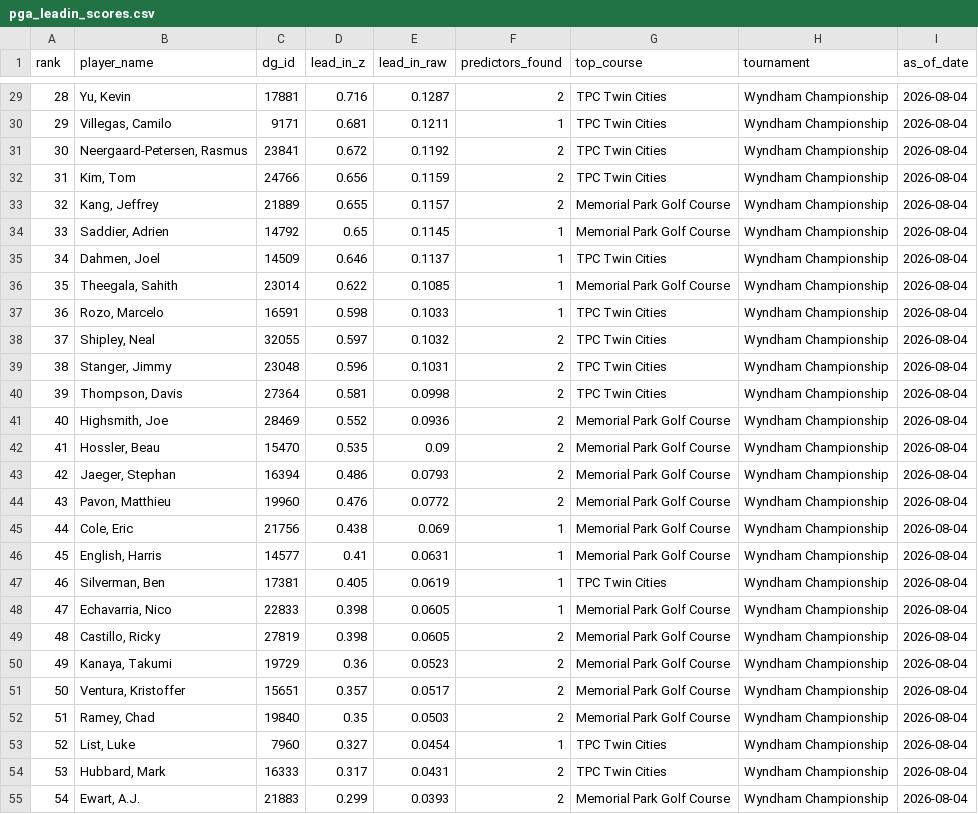
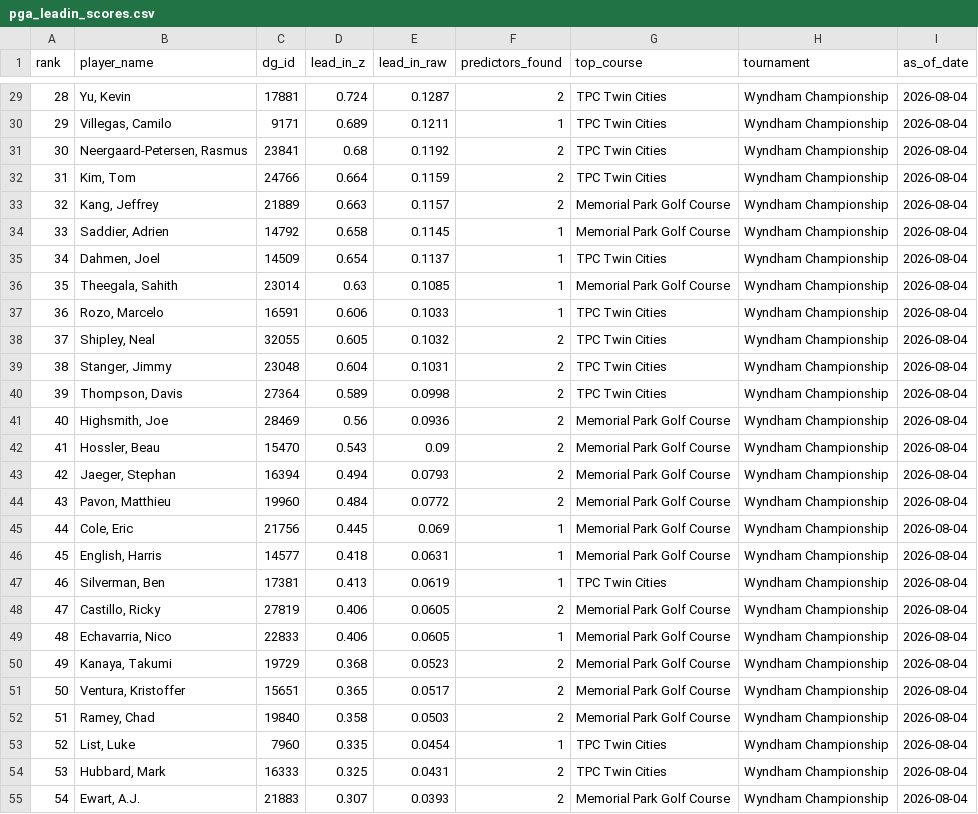
Before and after one commit to plus4blog/plus4-viz, a CSV file: data/pga_leadin_scores.csv, drawn as a sheet; only a part is shown, gaps mark what is left out; removed rows and columns are numbered as before the commit, all else as after; the diff covers the shown part only; the diff names each change by its address in the sheet, - before the commit and + after, or states it on an @@ line.

Commit message:
leadin_scores — Wyndham Championship — 2026-08-04

```diff
--- a/data/pga_leadin_scores.csv
+++ b/data/pga_leadin_scores.csv
-D29 (lead_in_z): 0.716
+D29 (lead_in_z): 0.724
-D30 (lead_in_z): 0.681
+D30 (lead_in_z): 0.689
-D31 (lead_in_z): 0.672
+D31 (lead_in_z): 0.68
-D32 (lead_in_z): 0.656
+D32 (lead_in_z): 0.664
-D33 (lead_in_z): 0.655
+D33 (lead_in_z): 0.663
-D34 (lead_in_z): 0.65
+D34 (lead_in_z): 0.658
-D35 (lead_in_z): 0.646
+D35 (lead_in_z): 0.654
-D36 (lead_in_z): 0.622
+D36 (lead_in_z): 0.63
-D37 (lead_in_z): 0.598
+D37 (lead_in_z): 0.606
-D38 (lead_in_z): 0.597
+D38 (lead_in_z): 0.605
-D39 (lead_in_z): 0.596
+D39 (lead_in_z): 0.604
-D40 (lead_in_z): 0.581
+D40 (lead_in_z): 0.589
-D41 (lead_in_z): 0.552
+D41 (lead_in_z): 0.56
-D42 (lead_in_z): 0.535
+D42 (lead_in_z): 0.543
-D43 (lead_in_z): 0.486
+D43 (lead_in_z): 0.494
-D44 (lead_in_z): 0.476
+D44 (lead_in_z): 0.484
-D45 (lead_in_z): 0.438
+D45 (lead_in_z): 0.445
-D46 (lead_in_z): 0.41
+D46 (lead_in_z): 0.418
-D47 (lead_in_z): 0.405
+D47 (lead_in_z): 0.413
-row 48: 47 | Echavarria, Nico | 22833 | 0.398 | 0.0605 | 1 | Memorial Park Golf Course | Wyndham Championship | 2026-08-04
@@ column A (rank) renumbered from row 48 down @@
-D48 (lead_in_z): 0.398
+D48 (lead_in_z): 0.406
+row 49: 48 | Echavarria, Nico | 22833 | 0.406 | 0.0605 | 1 | Memorial Park Golf Course | Wyndham Championship | 2026-08-04
-D50 (lead_in_z): 0.36
+D50 (lead_in_z): 0.368
-D51 (lead_in_z): 0.357
+D51 (lead_in_z): 0.365
-D52 (lead_in_z): 0.35
+D52 (lead_in_z): 0.358
-D53 (lead_in_z): 0.327
+D53 (lead_in_z): 0.335
-D54 (lead_in_z): 0.317
+D54 (lead_in_z): 0.325
-D55 (lead_in_z): 0.299
+D55 (lead_in_z): 0.307
```
Also changed, not shown: 1 added row and 97 edited cells elsewhere in this file.
